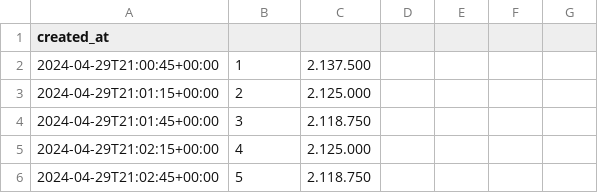
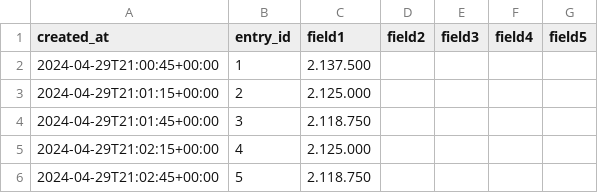
Before and after one commit to aliceee15/Project-Work, a CSV file: feeds csv.csv, drawn as a sheet; only a part is shown.

Commit message:
Add files via upload

```diff
--- a/feeds csv.csv
+++ b/feeds csv.csv
@@ -1,2 +1,2 @@
-created_at;;;;;;
+created_at;entry_id;field1;field2;field3;field4;field5
 2024-04-29T21:00:45+00:00;1;2.137.500;;;;
```
